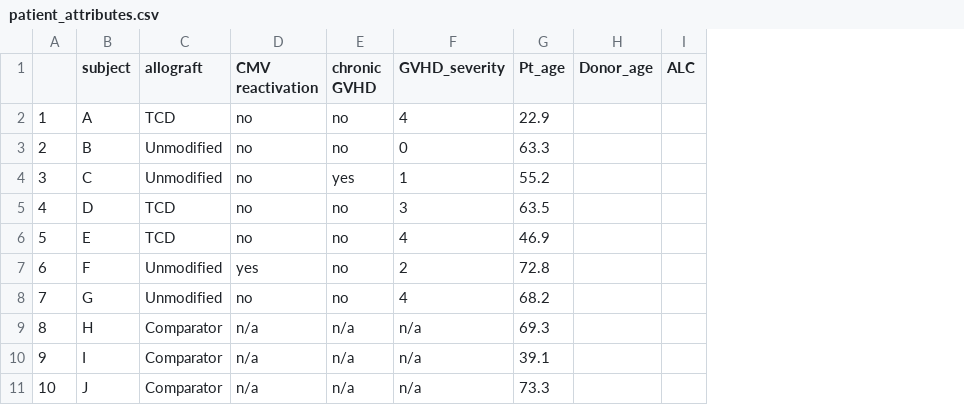
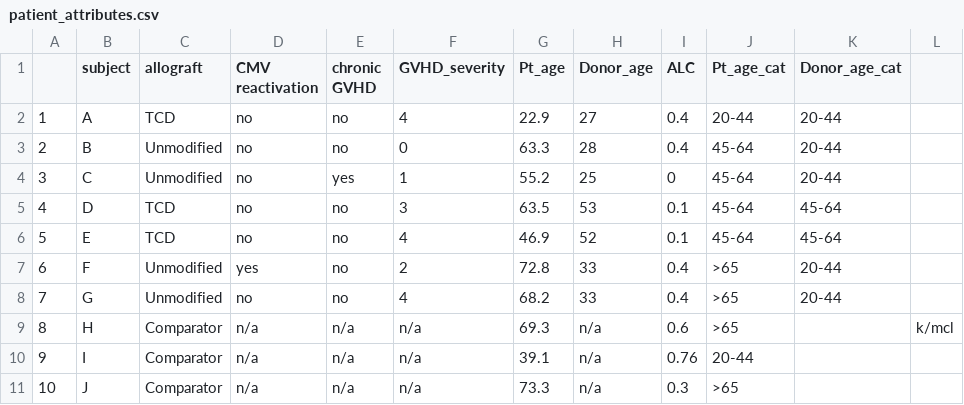
Before and after one commit to vdblab/Dewolf-TCR-landscape-2022, a CSV file: data/patient_attributes.csv, drawn as a sheet; the diff names each change by its address in the sheet, - before the commit and + after, or states it on an @@ line.

```diff
--- a/data/patient_attributes.csv
+++ b/data/patient_attributes.csv
+column J (Pt_age_cat), rows 2-11: 20-44 | 45-64 | 45-64 | 45-64 | 45-64 | >65 | >65 | >65 | 20-44 | >65
+column K (Donor_age_cat), rows 2-8: 20-44 | 20-44 | 20-44 | 45-64 | 45-64 | 20-44 | 20-44
+column L, row 9: k/mcl
-H2 (Donor_age): (empty)
+H2 (Donor_age): 27
-I2:I3 (ALC): (empty)
+I2:I3 (ALC): 0.4
-H3 (Donor_age): (empty)
+H3 (Donor_age): 28
-H4 (Donor_age): (empty)
+H4 (Donor_age): 25
-I4 (ALC): (empty)
+I4 (ALC): 0
-H5 (Donor_age): (empty)
+H5 (Donor_age): 53
-I5:I6 (ALC): (empty)
+I5:I6 (ALC): 0.1
-H6 (Donor_age): (empty)
+H6 (Donor_age): 52
-H7:H8 (Donor_age): (empty)
+H7:H8 (Donor_age): 33
-I7:I8 (ALC): (empty)
+I7:I8 (ALC): 0.4
-H9:H11 (Donor_age): (empty)
+H9:H11 (Donor_age): n/a
-I9 (ALC): (empty)
+I9 (ALC): 0.6
-I10 (ALC): (empty)
+I10 (ALC): 0.76
-I11 (ALC): (empty)
+I11 (ALC): 0.3
```
Also changed, not shown: data/updated_colors_dendrograms.csv, 4 other files.
